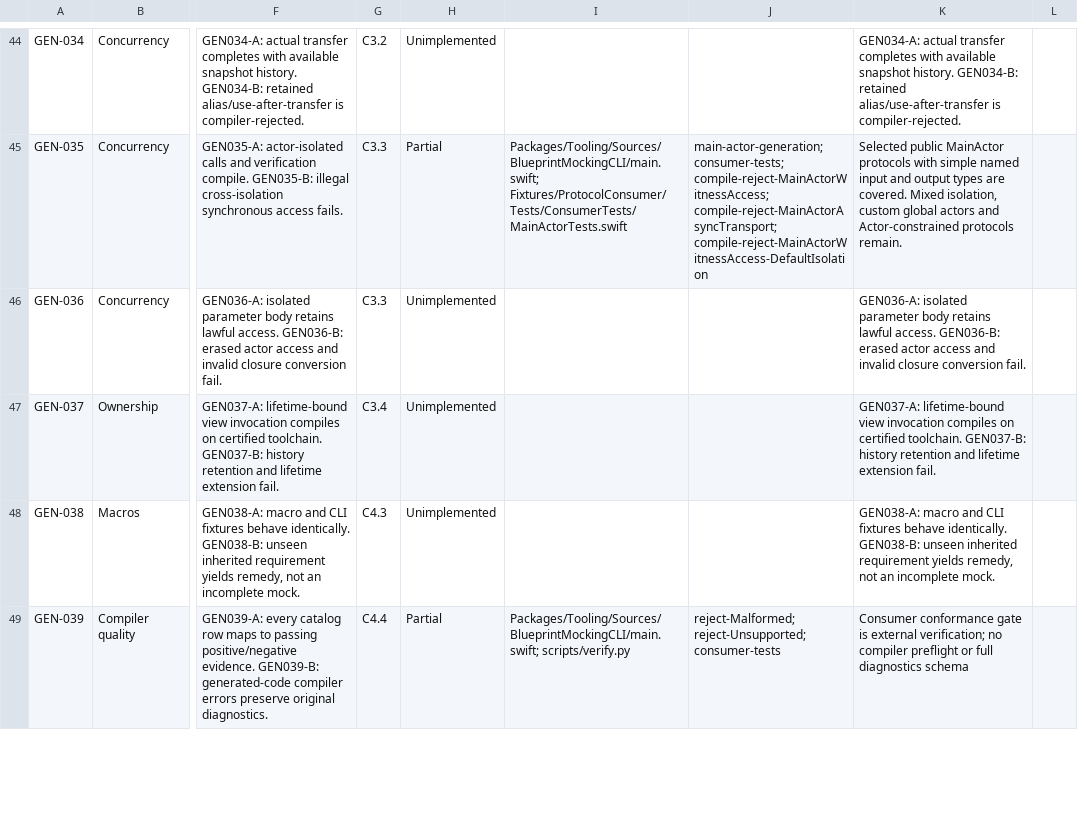
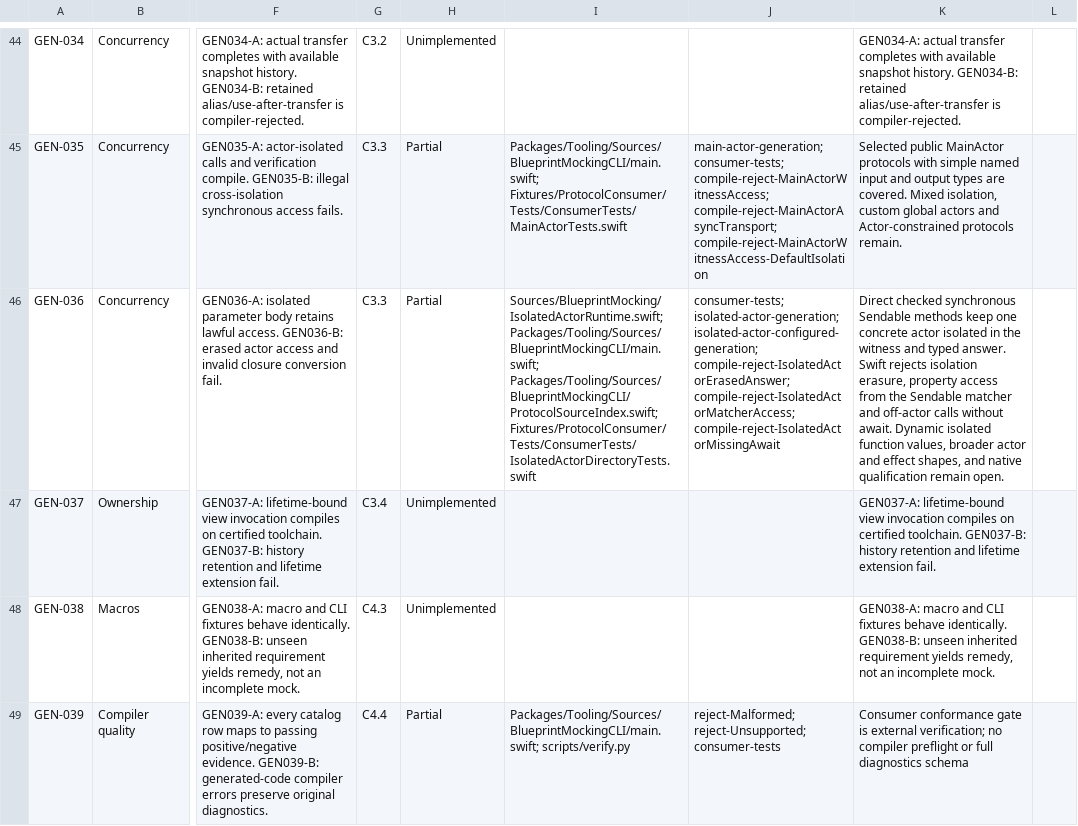
Before and after one commit to trianstudios/blueprint-swift-mocking-framework, a CSV file: Docs/Acceptance-Status.csv, drawn as a sheet; only a part is shown, gaps mark what is left out; the diff names each change by its address in the sheet, - before the commit and + after, or states it on an @@ line.

Commit message:
Milestone 150: Preserve a concrete isolated actor in typed stubbing

```diff
--- a/Docs/Acceptance-Status.csv
+++ b/Docs/Acceptance-Status.csv
-H46: Unimplemented
+H46: Partial
-I46: (empty)
+I46: Sources/BlueprintMocking/IsolatedActorRuntime.swift; Packages/Tooling/Sources/BlueprintMockingCLI/main.swift; Packages/Tooling/Sources/BlueprintMockingCLI/ProtocolSourceIndex.swift; Fixtures/ProtocolConsumer/Tests/ConsumerTests/IsolatedActorDirectoryTests.swift
-J46: (empty)
+J46: consumer-tests; isolated-actor-generation; isolated-actor-configured-generation; compile-reject-IsolatedActorErasedAnswer; compile-reject-IsolatedActorMatcherAccess; compile-reject-IsolatedActorMissingAwait
-K46: GEN036-A: isolated parameter body retains lawful access. GEN036-B: erased actor access and invalid closure conversion fail.
+K46: Direct checked synchronous Sendable methods keep one concrete actor isolated in the witness and typed answer. Swift rejects isolation erasure, property access from the Sendable matcher and off-actor calls without await. Dynamic isolated function values, broader actor and effect shapes, and native qualification remain open.
```
Also changed, not shown: 12 other files.
